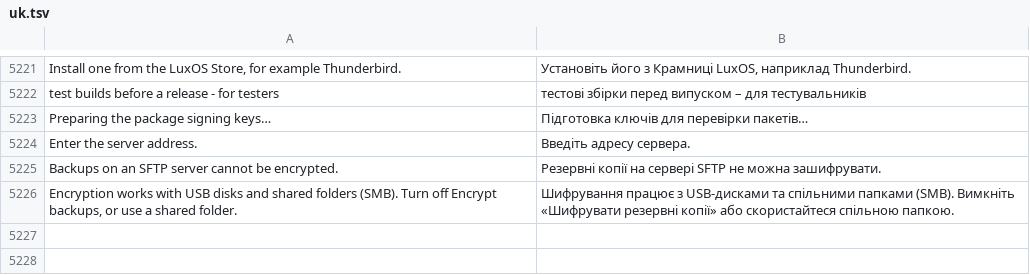
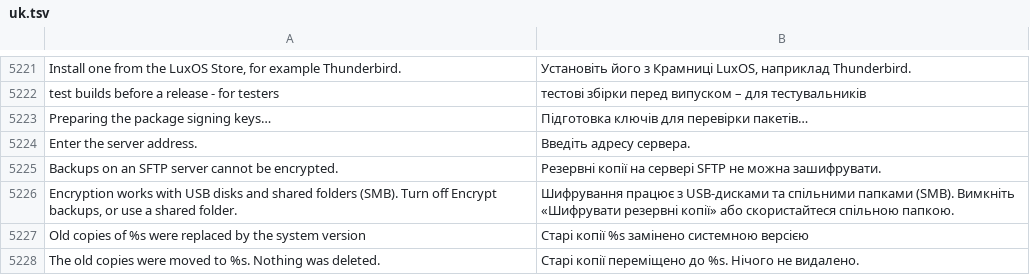
Before and after one commit to luxopes/LuxOS-Arch, a TSV file: packages/luxos-i18n/files/uk.tsv, drawn as a sheet; only a part is shown, gaps mark what is left out.

Commit message:
Session: X access survives a computer rename (FamilyWild entry in ~/.Xauthority at login and in running sessions) and stale ~/.local copies of LuxOS programs no longer override the system ones (moved aside to ~/.local/share/luxos/shadowed, one notification, opt-out); session components and LuxOS autostart entries use /usr/bin paths (luxos-desktop 1.1.0-79, luxos-guard 1.0.0-10, luxos-sandbox 1.0.0-9, luxos-secureboot 1.0.0-4, luxos-i18n 81)

```diff
--- a/packages/luxos-i18n/files/uk.tsv
+++ b/packages/luxos-i18n/files/uk.tsv
@@ -5226 +5226,3 @@ Backups on an SFTP server cannot be encrypted.	Резервні копії на
 Encryption works with USB disks and shared folders (SMB). Turn off Encrypt backups, or use a shared folder.	Шифрування працює з USB-дисками та спільними папками (SMB). Вимкніть «Шифрувати резервні копії» або скористайтеся спільною папкою.
+Old copies of %s were replaced by the system version	Старі копії %s замінено системною версією
+The old copies were moved to %s. Nothing was deleted.	Старі копії переміщено до %s. Нічого не видалено.
```
Also changed, not shown: packages/luxos-i18n/files/de.tsv, packages/luxos-i18n/files/es.tsv, 28 other files.
